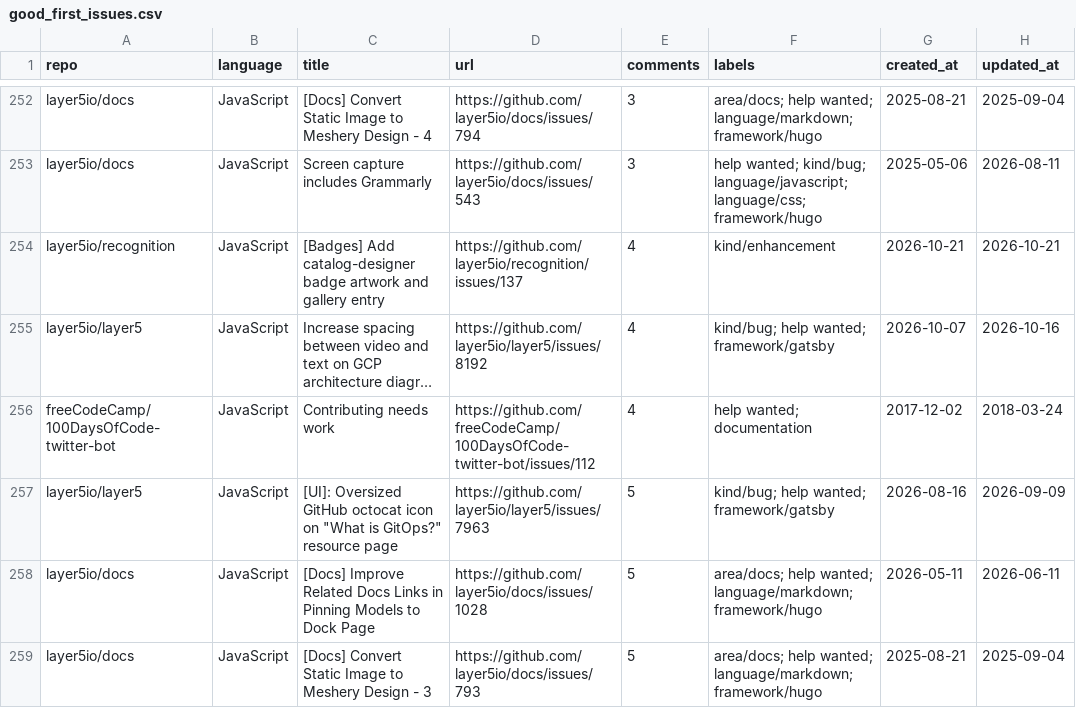
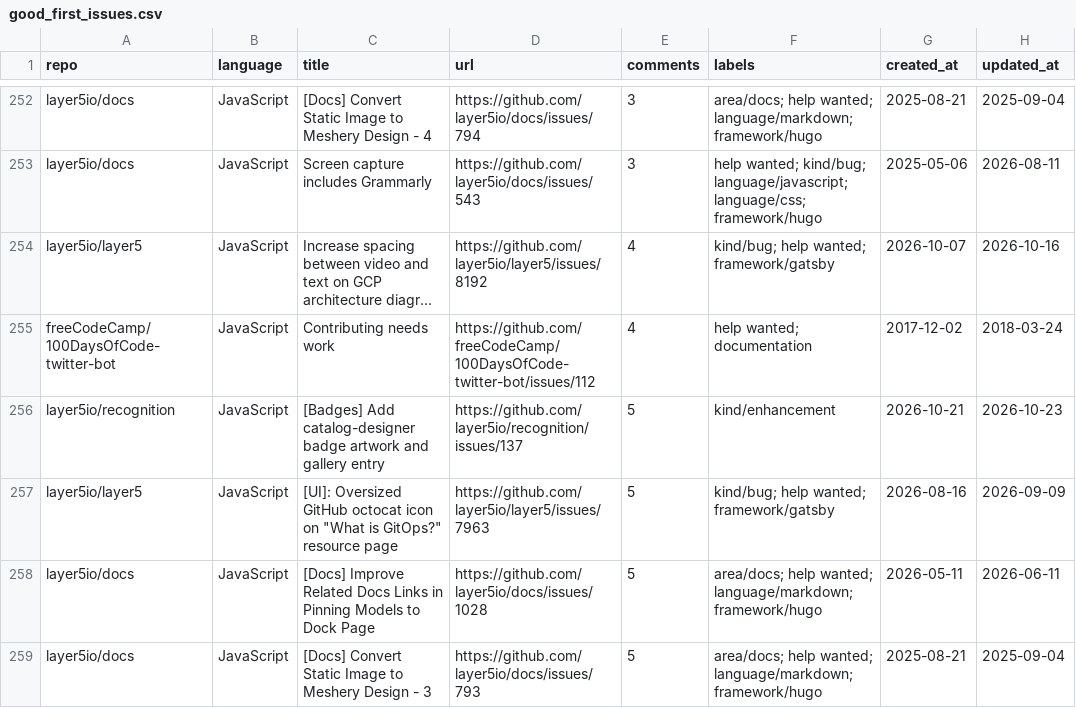
Before and after one commit to drkrillo/good-first-issues, a CSV file: good_first_issues.csv, drawn as a sheet; only a part is shown, gaps mark what is left out; long unchanged cells end in …; removed rows and columns are numbered as before the commit, all else as after; the diff names each change by its address in the sheet, - before the commit and + after, or states it on an @@ line.

```diff
--- a/good_first_issues.csv
+++ b/good_first_issues.csv
-row 254: layer5io/recognition | JavaScript | [Badges] Add catalog-designer badge artwork and gallery entry | https://github.com/layer5io/recognition/issues/137 | 4 | kind/enhancement | 2026-10-21 | 2026-10-21
+row 256: layer5io/recognition | JavaScript | [Badges] Add catalog-designer badge artwork and gallery entry | https://github.com/layer5io/recognition/issues/137 | 5 | kind/enhancement | 2026-10-21 | 2026-10-23
```
Also changed, not shown: 1 other file.
